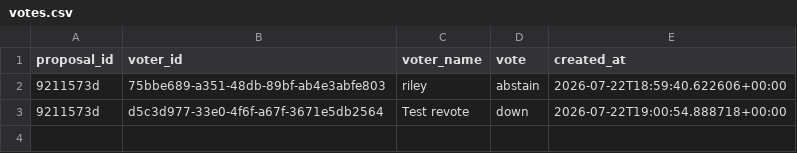
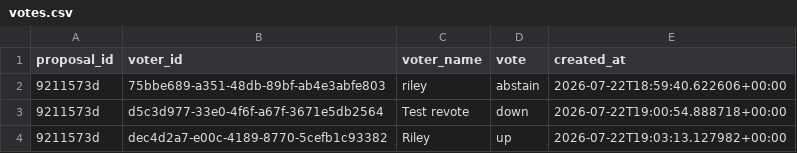
Before and after one commit to MikeRileytech/fantasy-league-history, a CSV file: data/rule_changes/votes.csv, drawn as a sheet.

Commit message:
Add vote (up) from Riley on proposal 9211573d

```diff
--- a/data/rule_changes/votes.csv
+++ b/data/rule_changes/votes.csv
@@ -3 +3,2 @@ proposal_id,voter_id,voter_name,vote,created_at
 9211573d,d5c3d977-33e0-4f6f-a67f-3671e5db2564,Test revote,down,2026-07-22T19:00:54.888718+00:00
+9211573d,dec4d2a7-e00c-4189-8770-5cefb1c93382,Riley,up,2026-07-22T19:03:13.127982+00:00
```
